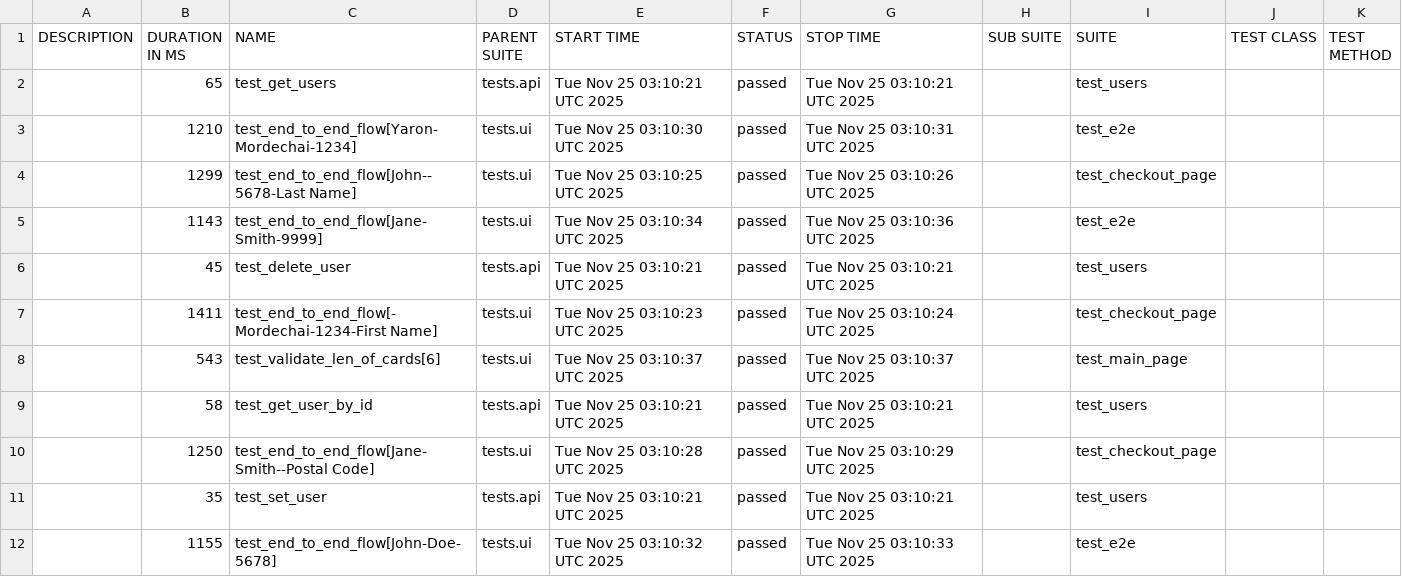
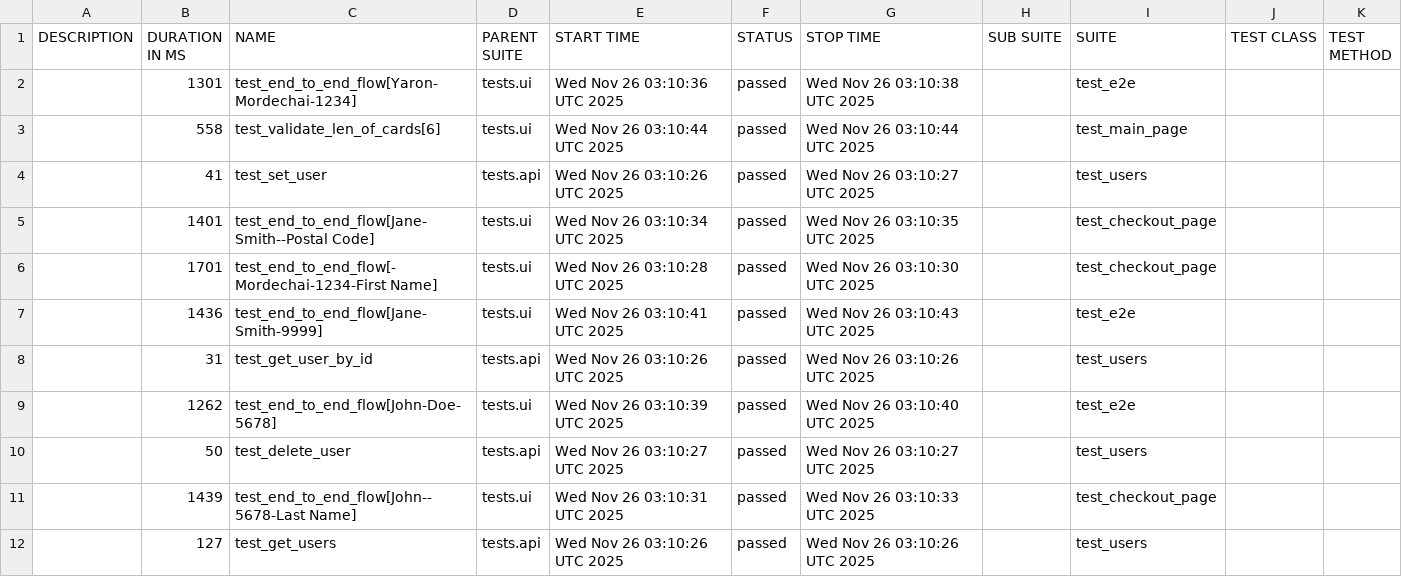
Before and after one commit to Yaronmd/Automation, a CSV file: data/suites.csv, drawn as a sheet.

```diff
--- a/data/suites.csv
+++ b/data/suites.csv
@@ -1,12 +1,12 @@
 "DESCRIPTION","DURATION IN MS","NAME","PARENT SUITE","START TIME","STATUS","STOP TIME","SUB SUITE","SUITE","TEST CLASS","TEST METHOD"
-"","65","test_get_users","tests.api","Tue Nov 25 03:10:21 UTC 2025","passed","Tue Nov 25 03:10:21 UTC 2025","","test_users","",""
-"","1210","test_end_to_end_flow[Yaron-Mordechai-1234]","tests.ui","Tue Nov 25 03:10:30 UTC 2025","passed","Tue Nov 25 03:10:31 UTC 2025","","test_e2e","",""
-"","1299","test_end_to_end_flow[John--5678-Last Name]","tests.ui","Tue Nov 25 03:10:25 UTC 2025","passed","Tue Nov 25 03:10:26 UTC 2025","","test_checkout_page","",""
-"","1143","test_end_to_end_flow[Jane-Smith-9999]","tests.ui","Tue Nov 25 03:10:34 UTC 2025","passed","Tue Nov 25 03:10:36 UTC 2025","","test_e2e","",""
-"","45","test_delete_user","tests.api","Tue Nov 25 03:10:21 UTC 2025","passed","Tue Nov 25 03:10:21 UTC 2025","","test_users","",""
-"","1411","test_end_to_end_flow[-Mordechai-1234-First Name]","tests.ui","Tue Nov 25 03:10:23 UTC 2025","passed","Tue Nov 25 03:10:24 UTC 2025","","test_checkout_page","",""
-"","543","test_validate_len_of_cards[6]","tests.ui","Tue Nov 25 03:10:37 UTC 2025","passed","Tue Nov 25 03:10:37 UTC 2025","","test_main_page","",""
-"","58","test_get_user_by_id","tests.api","Tue Nov 25 03:10:21 UTC 2025","passed","Tue Nov 25 03:10:21 UTC 2025","","test_users","",""
-"","1250","test_end_to_end_flow[Jane-Smith--Postal Code]","tests.ui","Tue Nov 25 03:10:28 UTC 2025","passed","Tue Nov 25 03:10:29 UTC 2025","","test_checkout_page","",""
-"","35","test_set_user","tests.api","Tue Nov 25 03:10:21 UTC 2025","passed","Tue Nov 25 03:10:21 UTC 2025","","test_users","",""
-"","1155","test_end_to_end_flow[John-Doe-5678]","tests.ui","Tue Nov 25 03:10:32 UTC 2025","passed","Tue Nov 25 03:10:33 UTC 2025","","test_e2e","",""
+"","1301","test_end_to_end_flow[Yaron-Mordechai-1234]","tests.ui","Wed Nov 26 03:10:36 UTC 2025","passed","Wed Nov 26 03:10:38 UTC 2025","","test_e2e","",""
+"","558","test_validate_len_of_cards[6]","tests.ui","Wed Nov 26 03:10:44 UTC 2025","passed","Wed Nov 26 03:10:44 UTC 2025","","test_main_page","",""
+"","41","test_set_user","tests.api","Wed Nov 26 03:10:26 UTC 2025","passed","Wed Nov 26 03:10:27 UTC 2025","","test_users","",""
+"","1401","test_end_to_end_flow[Jane-Smith--Postal Code]","tests.ui","Wed Nov 26 03:10:34 UTC 2025","passed","Wed Nov 26 03:10:35 UTC 2025","","test_checkout_page","",""
+"","1701","test_end_to_end_flow[-Mordechai-1234-First Name]","tests.ui","Wed Nov 26 03:10:28 UTC 2025","passed","Wed Nov 26 03:10:30 UTC 2025","","test_checkout_page","",""
+"","1436","test_end_to_end_flow[Jane-Smith-9999]","tests.ui","Wed Nov 26 03:10:41 UTC 2025","passed","Wed Nov 26 03:10:43 UTC 2025","","test_e2e","",""
+"","31","test_get_user_by_id","tests.api","Wed Nov 26 03:10:26 UTC 2025","passed","Wed Nov 26 03:10:26 UTC 2025","","test_users","",""
+"","1262","test_end_to_end_flow[John-Doe-5678]","tests.ui","Wed Nov 26 03:10:39 UTC 2025","passed","Wed Nov 26 03:10:40 UTC 2025","","test_e2e","",""
+"","50","test_delete_user","tests.api","Wed Nov 26 03:10:27 UTC 2025","passed","Wed Nov 26 03:10:27 UTC 2025","","test_users","",""
+"","1439","test_end_to_end_flow[John--5678-Last Name]","tests.ui","Wed Nov 26 03:10:31 UTC 2025","passed","Wed Nov 26 03:10:33 UTC 2025","","test_checkout_page","",""
+"","127","test_get_users","tests.api","Wed Nov 26 03:10:26 UTC 2025","passed","Wed Nov 26 03:10:26 UTC 2025","","test_users","",""
```
Also changed, not shown: 48 other files.
